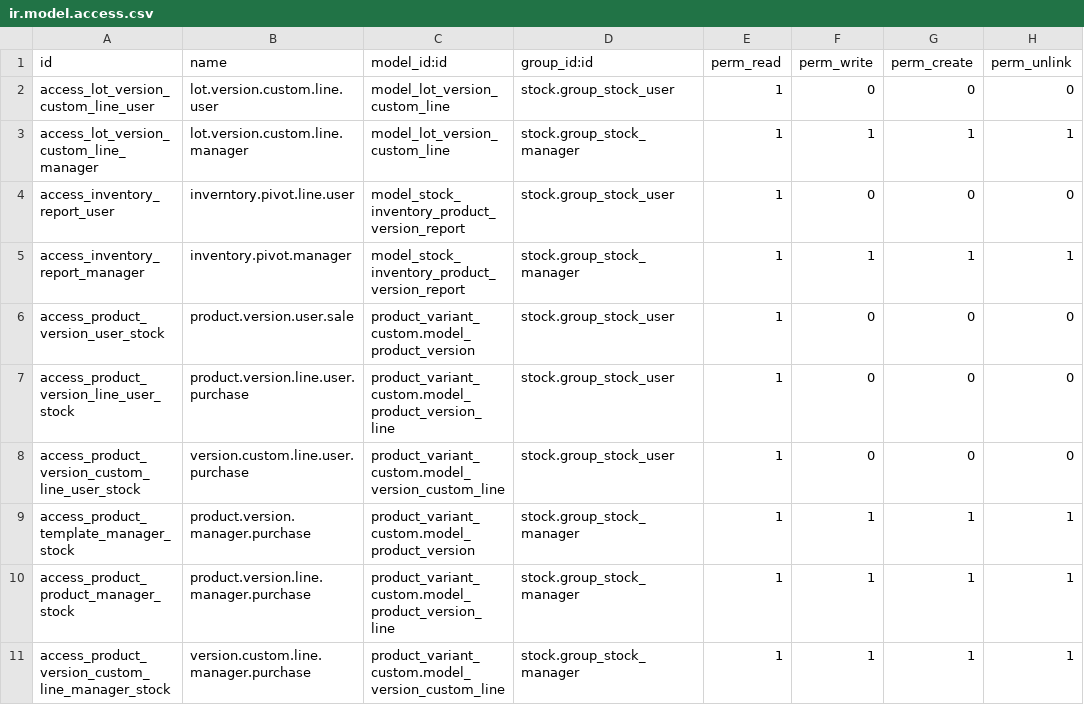
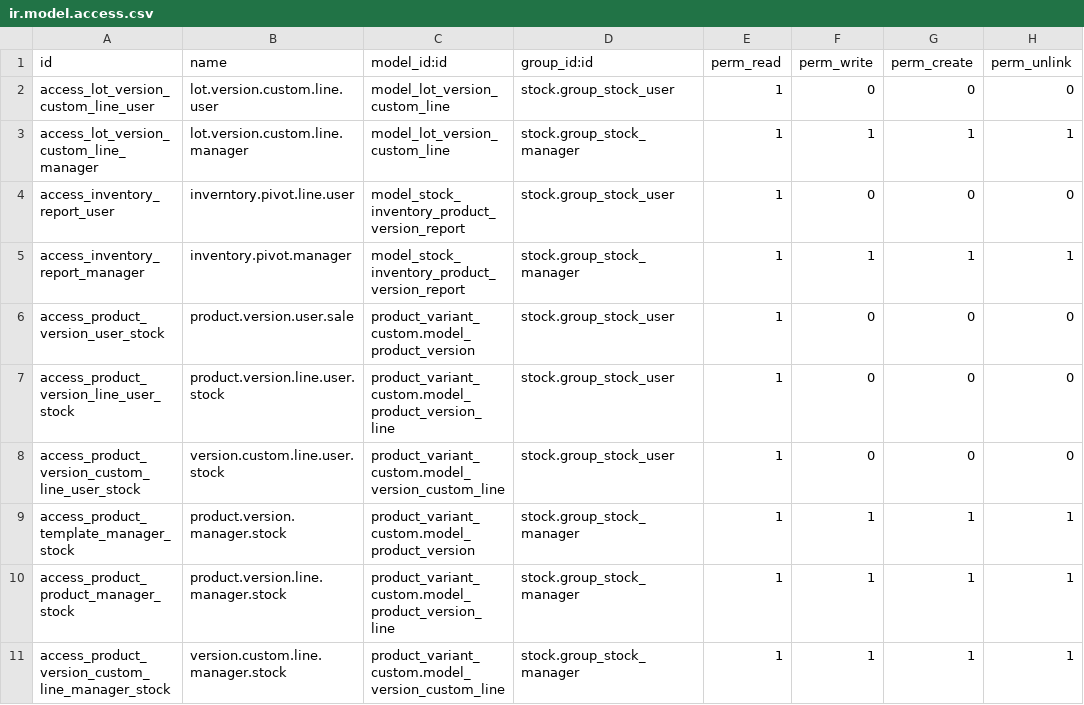
Before and after one commit to avanzosc/mrp-addons, a CSV file: product_variant_custom_stock/security/ir.model.access.csv, drawn as a sheet.

Commit message:
Version fix (#57)
* [IMP] version modules security changes

* [IMP] product_variant_custom_sale: allowed product attribute line
editing in 'sent' state sale lines

* [IMP] product_variant_custom_sale: sale_line_description

* [FIX] product_variant_custom_sale: create button in sale line

* [FIX-IMP] product_version modules: posibility to add product version in new picking + move menu of purchase version + product version onchange fix + AttributeError fix

* [FIX+IMP] many version modules fixes: permissions + sale line descriptions + minor changes. Added new field in pickings to assign product version when picking is created manuali.

* [FIX] mrp_production_custom_variants_inherite_attributes: security
changes

* [FIX] version modules security file issues

* [FIX] product_variant_custom_stock: model security file fixed

* [FIX] version_modules: function relocate, security file fix, sale
description

```diff
--- a/product_variant_custom_stock/security/ir.model.access.csv
+++ b/product_variant_custom_stock/security/ir.model.access.csv
@@ -6,6 +6,6 @@ access_inventory_report_manager,inventory.pivot.manager,model_stock_inventory_pr
 access_product_version_user_stock,product.version.user.sale,product_variant_custom.model_product_version,stock.group_stock_user,1,0,0,0
-access_product_version_line_user_stock,product.version.line.user.purchase,product_variant_custom.model_product_version_line,stock.group_stock_user,1,0,0,0
-access_product_version_custom_line_user_stock, version.custom.line.user.purchase,product_variant_custom.model_version_custom_line,stock.group_stock_user,1,0,0,0
-access_product_template_manager_stock,product.version.manager.purchase,product_variant_custom.model_product_version,stock.group_stock_manager,1,1,1,1
-access_product_product_manager_stock,product.version.line.manager.purchase,product_variant_custom.model_product_version_line,stock.group_stock_manager,1,1,1,1
-access_product_version_custom_line_manager_stock,version.custom.line.manager.purchase,product_variant_custom.model_version_custom_line,stock.group_stock_manager,1,1,1,1
+access_product_version_line_user_stock,product.version.line.user.stock,product_variant_custom.model_product_version_line,stock.group_stock_user,1,0,0,0
+access_product_version_custom_line_user_stock, version.custom.line.user.stock,product_variant_custom.model_version_custom_line,stock.group_stock_user,1,0,0,0
+access_product_template_manager_stock,product.version.manager.stock,product_variant_custom.model_product_version,stock.group_stock_manager,1,1,1,1
+access_product_product_manager_stock,product.version.line.manager.stock,product_variant_custom.model_product_version_line,stock.group_stock_manager,1,1,1,1
+access_product_version_custom_line_manager_stock,version.custom.line.manager.stock,product_variant_custom.model_version_custom_line,stock.group_stock_manager,1,1,1,1
```
Also changed, not shown: mrp_production_custom_variants_inherited_attributes/security/ir.model.access.csv, 10 other files.
